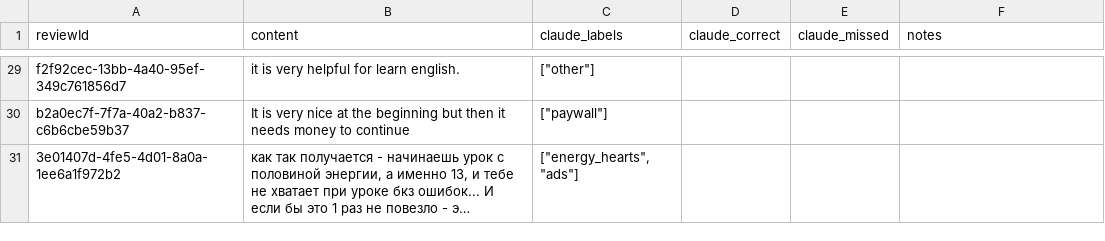
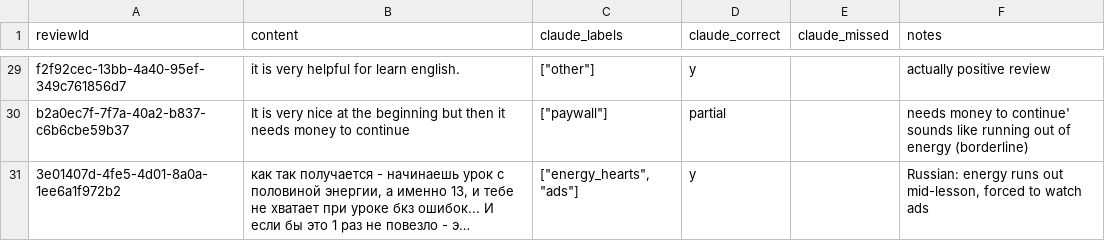
Before and after one commit to Teenna-Pachika/info4360-duolingo-reviews, a CSV file: data/hand_check.csv, drawn as a sheet; only a part is shown, gaps mark what is left out; long unchanged cells end in …; the diff covers the shown part only; the diff names each change by its address in the sheet, - before the commit and + after, or states it on an @@ line.

```diff
--- a/data/hand_check.csv
+++ b/data/hand_check.csv
-D29 (claude_correct): (empty)
+D29 (claude_correct): y
-F29 (notes): (empty)
+F29 (notes): actually positive review
-D30 (claude_correct): (empty)
+D30 (claude_correct): partial
-F30 (notes): (empty)
+F30 (notes): needs money to continue' sounds like running out of energy (borderline)
-D31 (claude_correct): (empty)
+D31 (claude_correct): y
-F31 (notes): (empty)
+F31 (notes): Russian: energy runs out mid-lesson, forced to watch ads
```
Also changed, not shown: 42 edited cells elsewhere in this file, 1 other file.
